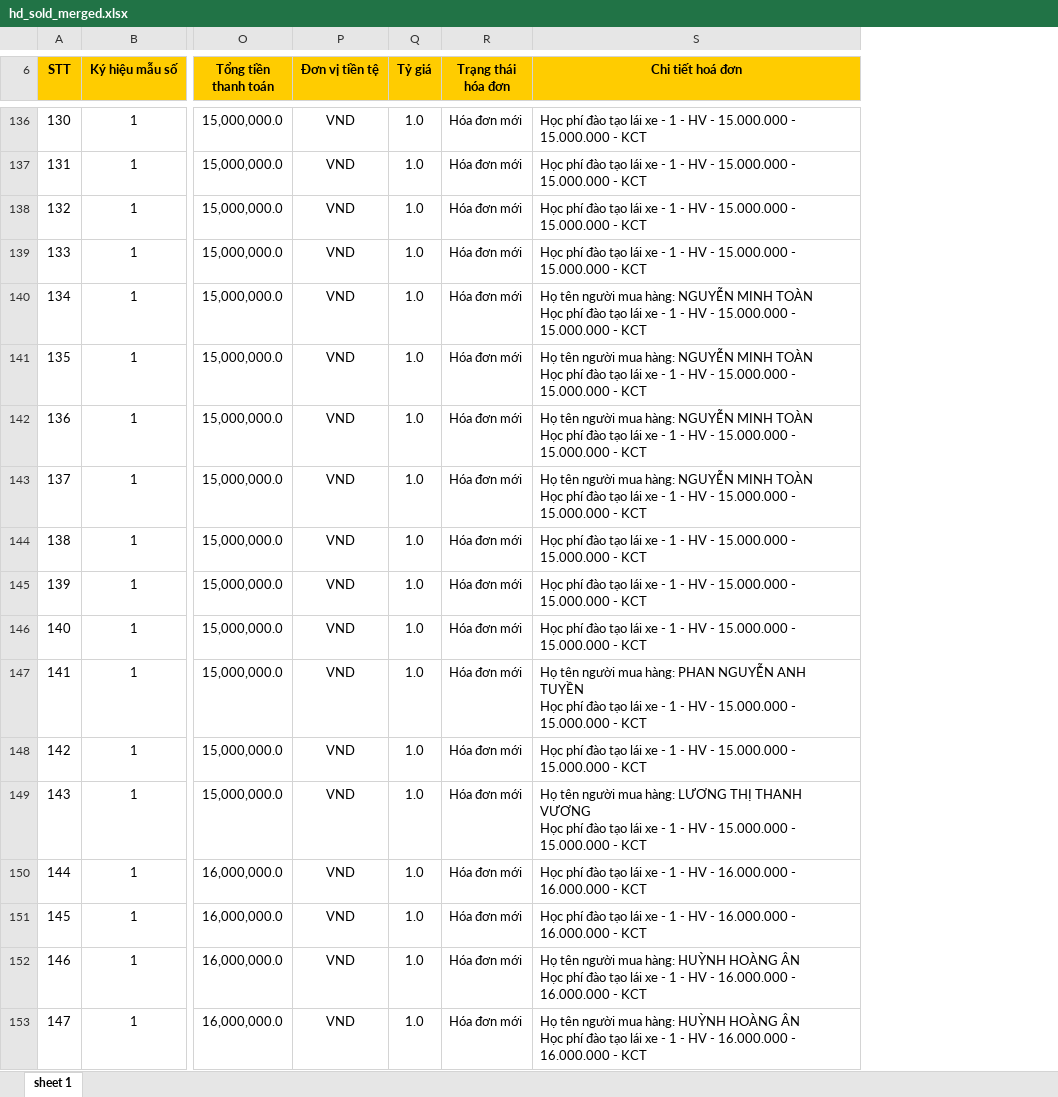
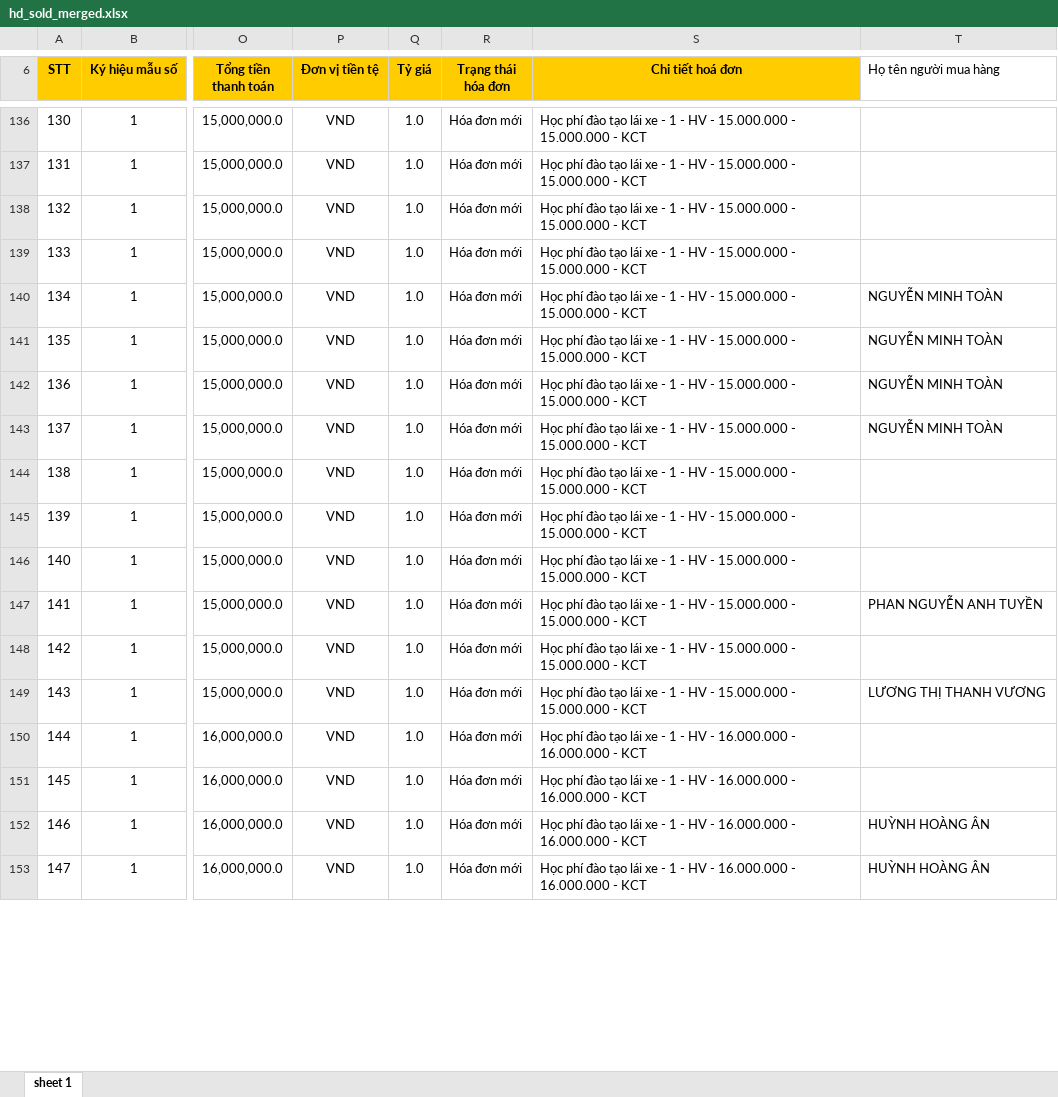
Before and after one commit to dragonking1991/scrapping-data, an Excel workbook: gdt-aggregated-xlsx/hd_sold_merged.xlsx, sheet sheet 1, drawn as a sheet; only a part is shown, gaps mark what is left out; values as stored, in another font and other column widths than the file's, no borders; ↵ is a line break in a cell; the diff covers the shown part only; the diff names each change by its address in the sheet, - before the commit and + after, or states it on an @@ line.

```diff
--- a/gdt-aggregated-xlsx/hd_sold_merged.xlsx (sheet sheet 1)
+++ b/gdt-aggregated-xlsx/hd_sold_merged.xlsx (sheet sheet 1)
+column T (Họ tên người mua hàng), rows 140-153: NGUYỄN MINH TOÀN | NGUYỄN MINH TOÀN | NGUYỄN MINH TOÀN | NGUYỄN MINH TOÀN |  |  |  | PHAN NGUYỄN ANH TUYỀN |  | LƯƠNG THỊ THANH VƯƠNG |  |  | HUỲNH HOÀNG ÂN | HUỲNH HOÀNG ÂN
-S140:S143 (Chi tiết hoá đơn): Họ tên người mua hàng: NGUYỄN MINH TOÀN ↵ Học phí…
+S140:S143 (Chi tiết hoá đơn): Học phí…
-S147 (Chi tiết hoá đơn): Họ tên người mua hàng: PHAN NGUYỄN ANH TUYỀN ↵ Học phí…
+S147 (Chi tiết hoá đơn): Học phí…
-S149 (Chi tiết hoá đơn): Họ tên người mua hàng: LƯƠNG THỊ THANH VƯƠNG ↵ Học phí…
+S149 (Chi tiết hoá đơn): Học phí…
-S152:S153 (Chi tiết hoá đơn): Họ tên người mua hàng: HUỲNH HOÀNG ÂN ↵ Học phí…
+S152:S153 (Chi tiết hoá đơn): Học phí…
```
Also changed, not shown: 211 edited cells elsewhere in this sheet, gdt-aggregated-xlsx/hd_purchased_merged.xlsx, 6 other files.
